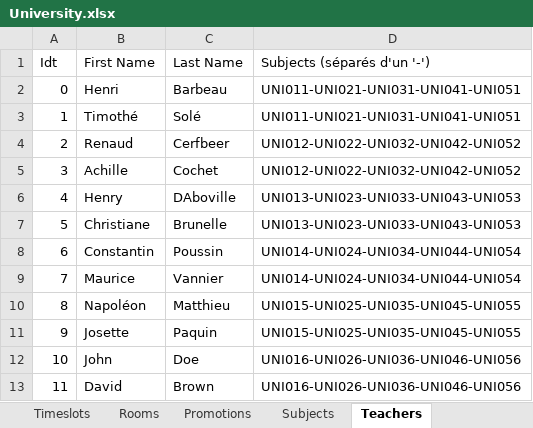
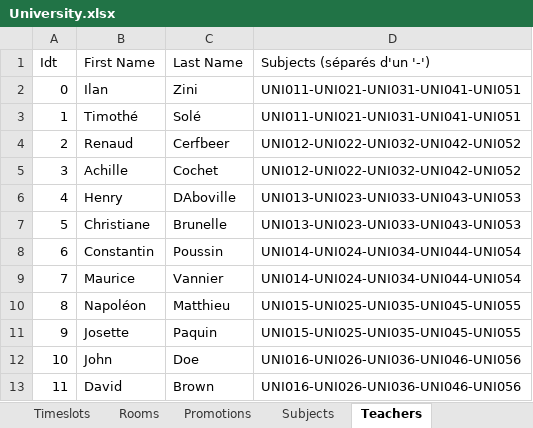
Before and after one commit to Hu9o73/Goodwing-Timetabler, an Excel workbook: Inputs/University.xlsx, sheet Teachers, drawn as a sheet; values as stored, in another font and other column widths than the file's, no borders; the diff names each change by its address in the sheet, - before the commit and + after, or states it on an @@ line.

```diff
--- a/Inputs/University.xlsx (sheet Teachers)
+++ b/Inputs/University.xlsx (sheet Teachers)
-B2 (First Name): Henri
+B2 (First Name): Ilan
-C2 (Last Name): Barbeau
+C2 (Last Name): Zini
```
Also changed, not shown: Outputs/excel/schedule.xlsx, Outputs/excel/visual_timetable.xlsx, 3 other files.
